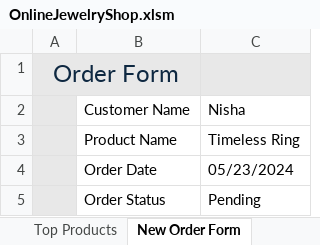
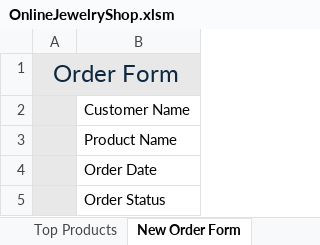
Before and after one commit to Yin-Min-Aung/OnlineJewelleryShopApp, an Excel workbook: OnlineJewelryShop.xlsm, sheet New Order Form, drawn as a sheet; values as stored, in another font and other column widths than the file's, no borders; charts and pictures not drawn; the diff names each change by its address in the sheet, - before the commit and + after, or states it on an @@ line.

Commit message:
Add files via upload

```diff
--- a/OnlineJewelryShop.xlsm (sheet New Order Form)
+++ b/OnlineJewelryShop.xlsm (sheet New Order Form)
-column C, rows 2-5: Nisha | Timeless Ring | 05/23/2024 | Pending
```
Also changed, not shown: sheet New Customer Form.
